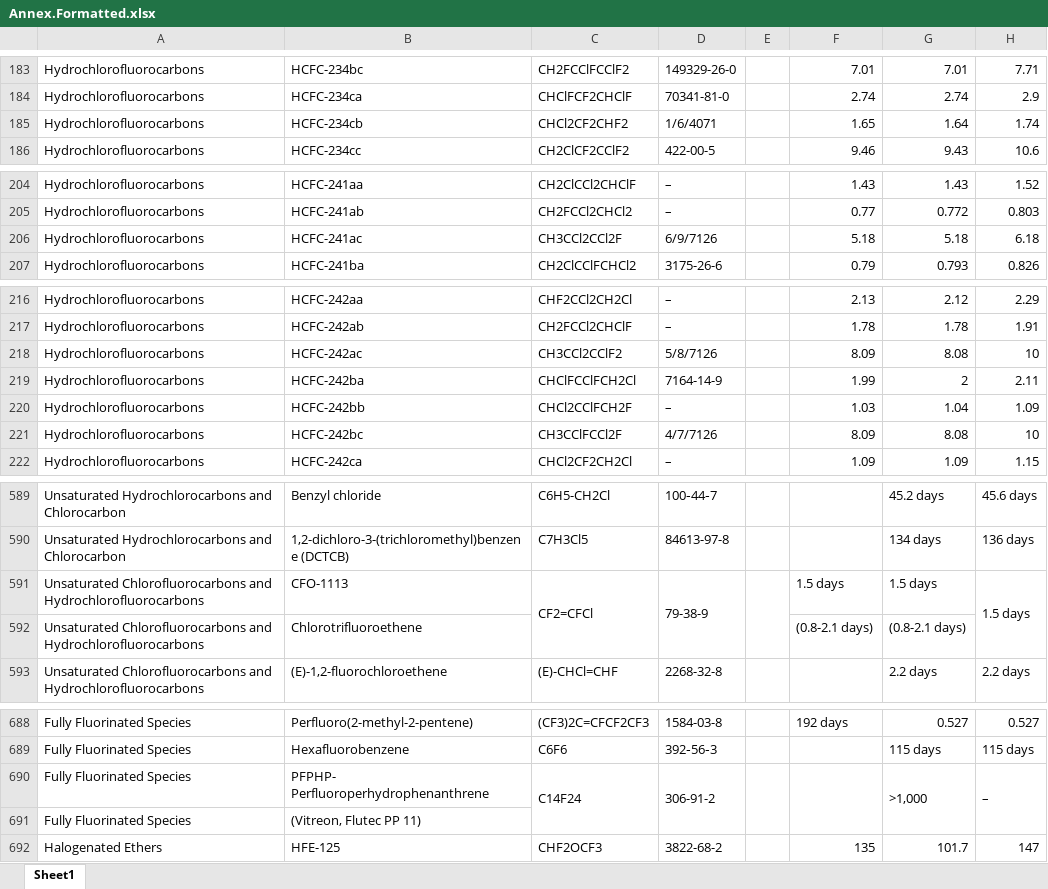
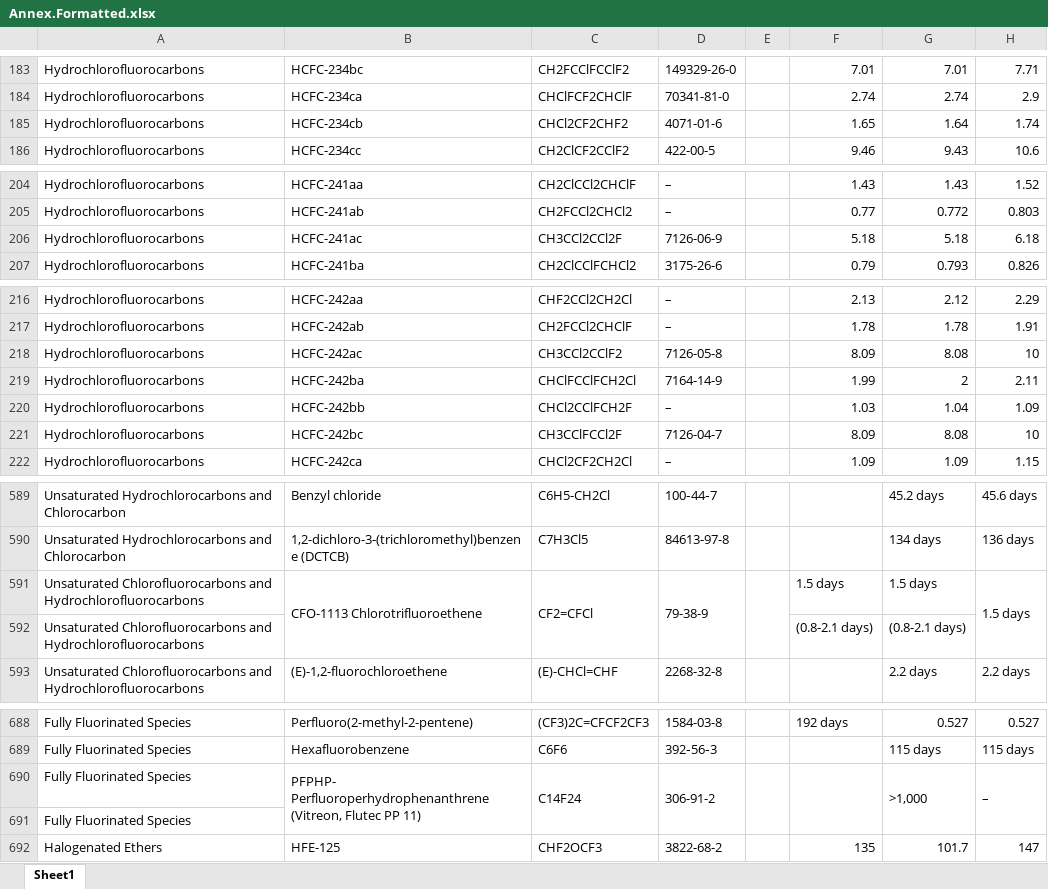
Before and after one commit to USEPA/LCIAformatter, an Excel workbook: lciafmt/data/Annex.Formatted.xlsx, sheet Sheet1, drawn as a sheet; only a part is shown, gaps mark what is left out; values as stored, in another font and other column widths than the file's, no cell formats; conditional formats not drawn; the diff covers the shown part only; the diff names each change by its address in the sheet, - before the commit and + after, or states it on an @@ line.

```diff
--- a/lciafmt/data/Annex.Formatted.xlsx (sheet Sheet1)
+++ b/lciafmt/data/Annex.Formatted.xlsx (sheet Sheet1)
-D185: 1/6/4071
+D185: 4071-01-6
-D206: 6/9/7126
+D206: 7126-06-9
-D218: 5/8/7126
+D218: 7126-05-8
-D221: 4/7/7126
+D221: 7126-04-7
-B591: CFO-1113
+B591: CFO-1113 Chlorotrifluoroethene
+B591:B592 merged
-B592: Chlorotrifluoroethene
+B592: (empty)
-B690: PFPHP- Perfluoroperhydrophenanthrene
+B690: PFPHP- Perfluoroperhydrophenanthrene (Vitreon, Flutec PP 11)
+B690:B691 merged
-B691: (Vitreon, Flutec PP 11)
+B691: (empty)
```
Also changed, not shown: 34 edited cells and merged cells elsewhere in this sheet, cell formats, 1 other file.
